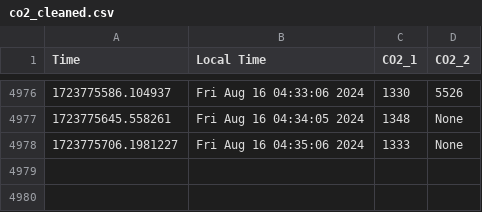
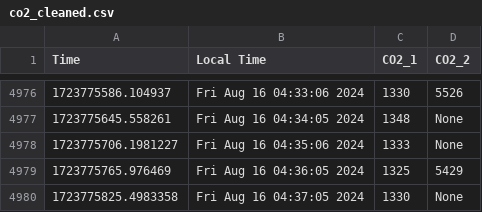
Before and after one commit to uwenji/BiolabSensors, a CSV file: data/co2_cleaned.csv, drawn as a sheet; only a part is shown, gaps mark what is left out; the diff names each change by its address in the sheet, - before the commit and + after, or states it on an @@ line.

```diff
--- a/data/co2_cleaned.csv
+++ b/data/co2_cleaned.csv
+row 4979: 1723775765.976469 | Fri Aug 16 04:36:05 2024 | 1325 | 5429
+row 4980: 1723775825.4983358 | Fri Aug 16 04:37:05 2024 | 1330 | None
```
Also changed, not shown: data/co2.csv.
